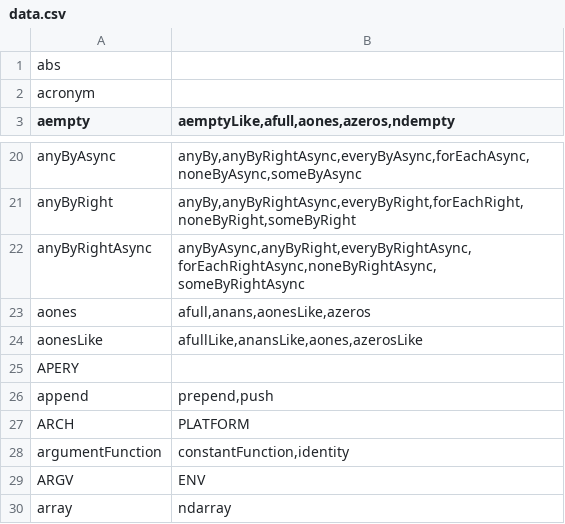
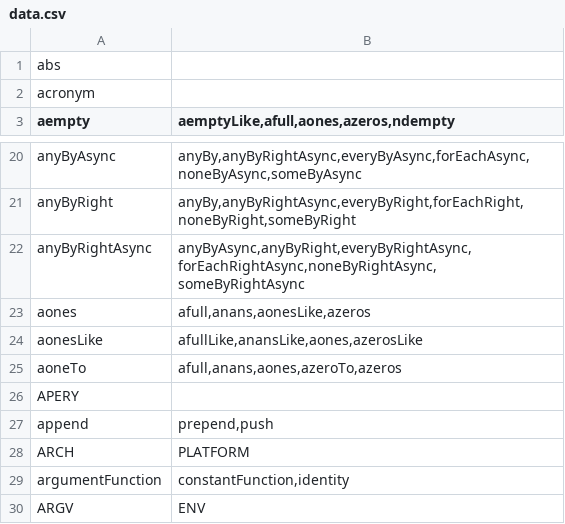
Before and after one commit to stdlib-js/namespace, a CSV file: alias2related/data/data.csv, drawn as a sheet; only a part is shown, gaps mark what is left out; the shorter side is filled out with more unchanged rows; the diff names each change by its address in the sheet, - before the commit and + after, or states it on an @@ line.

```diff
--- a/alias2related/data/data.csv
+++ b/alias2related/data/data.csv
+row 25: aoneTo | afull,anans,aones,azeroTo,azeros
```
Also changed, not shown: alias2pkg/data/data.csv, alias2standalone/data/data.csv, 16 other files.
